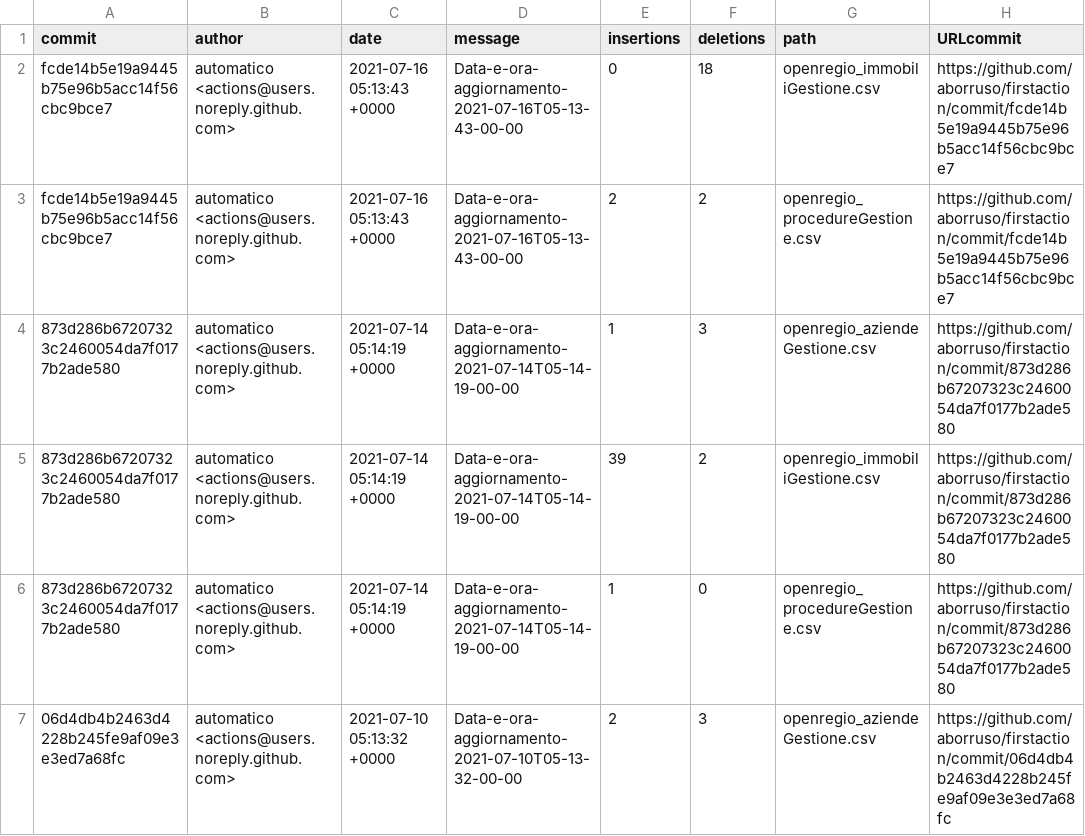
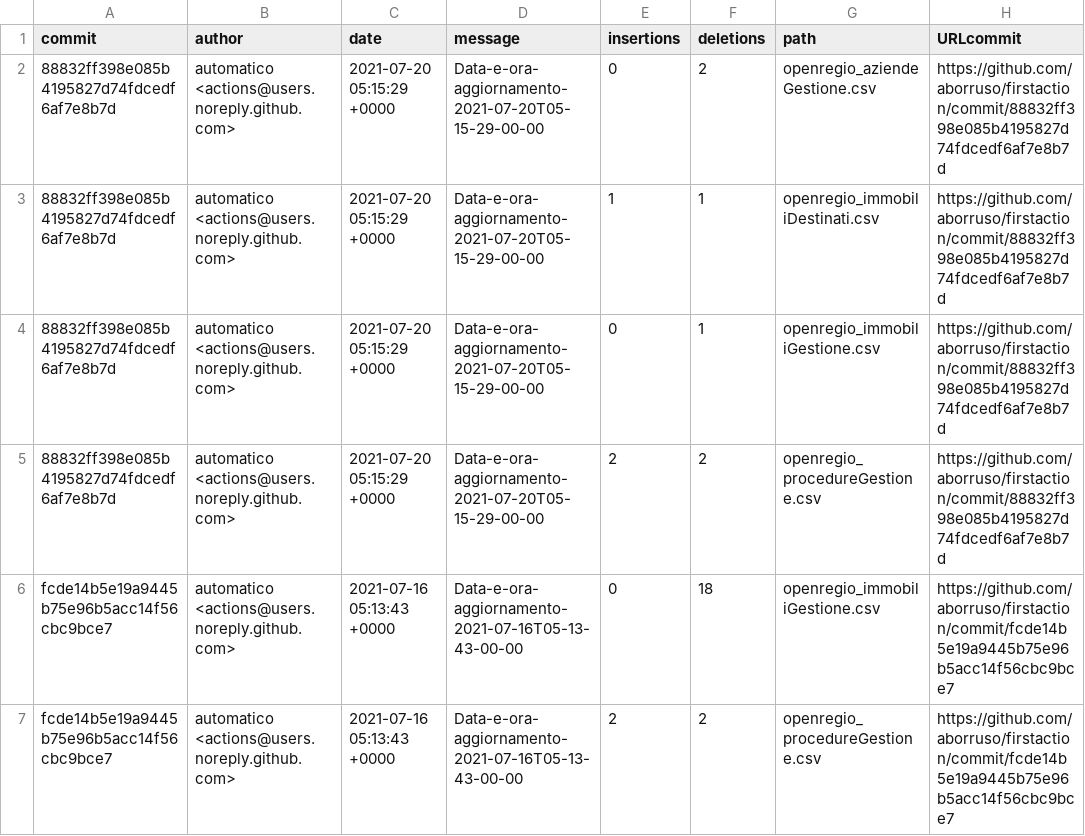
Before and after one commit to aborruso/firstaction, a CSV file: processing/log.csv, drawn as a sheet; only a part is shown; the shorter side is filled out with more unchanged rows.

```diff
--- a/processing/log.csv
+++ b/processing/log.csv
@@ -1,2 +1,6 @@
 commit,author,date,message,insertions,deletions,path,URLcommit
+88832ff398e085b4195827d74fdcedf6af7e8b7d,automatico <actions@users.noreply.github.com>,2021-07-20 05:15:29 +0000,Data-e-ora-aggiornamento-2021-07-20T05-15-29-00-00,0,2,openregio_aziendeGestione.csv,https://github.com/aborruso/firstaction/commit/88832ff398e085b4195827d74fdcedf6af7e8b7d
+88832ff398e085b4195827d74fdcedf6af7e8b7d,automatico <actions@users.noreply.github.com>,2021-07-20 05:15:29 +0000,Data-e-ora-aggiornamento-2021-07-20T05-15-29-00-00,1,1,openregio_immobiliDestinati.csv,https://github.com/aborruso/firstaction/commit/88832ff398e085b4195827d74fdcedf6af7e8b7d
+88832ff398e085b4195827d74fdcedf6af7e8b7d,automatico <actions@users.noreply.github.com>,2021-07-20 05:15:29 +0000,Data-e-ora-aggiornamento-2021-07-20T05-15-29-00-00,0,1,openregio_immobiliGestione.csv,https://github.com/aborruso/firstaction/commit/88832ff398e085b4195827d74fdcedf6af7e8b7d
+88832ff398e085b4195827d74fdcedf6af7e8b7d,automatico <actions@users.noreply.github.com>,2021-07-20 05:15:29 +0000,Data-e-ora-aggiornamento-2021-07-20T05-15-29-00-00,2,2,openregio_procedureGestione.csv,https://github.com/aborruso/firstaction/commit/88832ff398e085b4195827d74fdcedf6af7e8b7d
 fcde14b5e19a9445b75e96b5acc14f56cbc9bce7,automatico <actions@users.noreply.github.com>,2021-07-16 05:13:43 +0000,Data-e-ora-aggiornamento-2021-07-16T05-13-43-00-00,0,18,openregio_immobiliGestione.csv,https://github.com/aborruso/firstaction/commit/fcde14b5e19a9445b75e96b5acc14f56cbc9bce7
```
